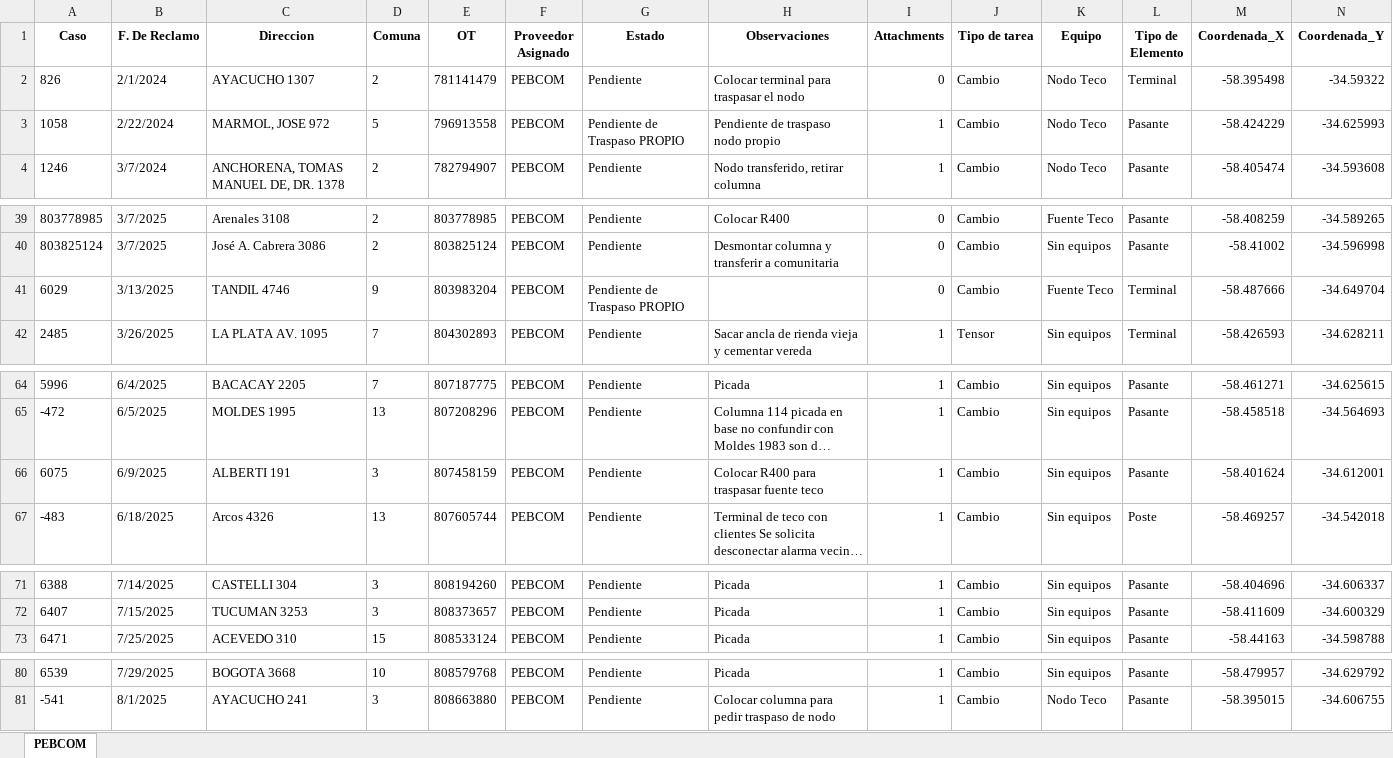
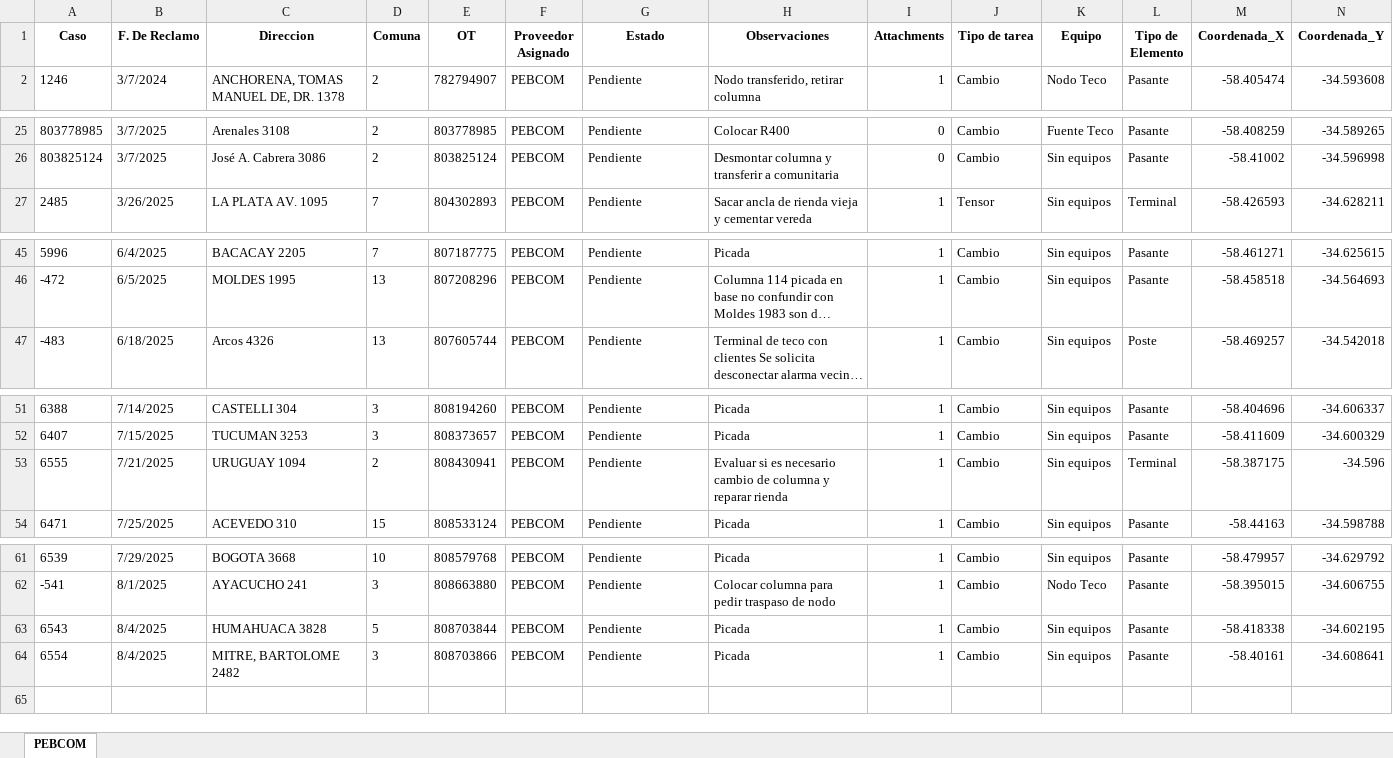
Before and after one commit to gestiondereclamosteco/pebcom, an Excel workbook: mapa_interactivo_PEBCOM.xlsx, sheet PEBCOM, drawn as a sheet; only a part is shown, gaps mark what is left out; long unchanged cells end in …; values as stored, in another font and other column widths than the file's, no borders; removed rows and columns are numbered as before the commit, all else as after; rows hold the shown columns only; the diff covers the shown part only; the diff names each change by its address in the sheet, - before the commit and + after, or states it on an @@ line.

```diff
--- a/mapa_interactivo_PEBCOM.xlsx (sheet PEBCOM)
+++ b/mapa_interactivo_PEBCOM.xlsx (sheet PEBCOM)
-row 2: 826 | 2/1/2024 | AYACUCHO 1307 | 2 | 781141479 | PEBCOM | Pendiente | Colocar terminal para traspasar el nodo | 0 | Cambio | Nodo Teco | Terminal | -58.395498 | -34.59322
-row 3: 1058 | 2/22/2024 | MARMOL, JOSE 972 | 5 | 796913558 | PEBCOM | Pendiente de Traspaso PROPIO | Pendiente de traspaso nodo propio | 1 | Cambio | Nodo Teco | Pasante | -58.424229 | -34.625993
-row 41: 6029 | 3/13/2025 | TANDIL 4746 | 9 | 803983204 | PEBCOM | Pendiente de Traspaso PROPIO |  | 0 | Cambio | Fuente Teco | Terminal | -58.487666 | -34.649704
-row 66: 6075 | 6/9/2025 | ALBERTI 191 | 3 | 807458159 | PEBCOM | Pendiente | Colocar R400 para traspasar fuente teco | 1 | Cambio | Sin equipos | Pasante | -58.401624 | -34.612001
+row 53: 6555 | 7/21/2025 | URUGUAY 1094 | 2 | 808430941 | PEBCOM | Pendiente | Evaluar si es necesario cambio de columna y reparar rienda | 1 | Cambio | Sin equipos | Terminal | -58.387175 | -34.596
+row 63: 6543 | 8/4/2025 | HUMAHUACA 3828 | 5 | 808703844 | PEBCOM | Pendiente | Picada | 1 | Cambio | Sin equipos | Pasante | -58.418338 | -34.602195
+row 64: 6554 | 8/4/2025 | MITRE, BARTOLOME 2482 | 3 | 808703866 | PEBCOM | Pendiente | Picada | 1 | Cambio | Sin equipos | Pasante | -58.40161 | -34.608641
```
Also changed, not shown: 16 removed rows elsewhere in this sheet, 1 other file.
